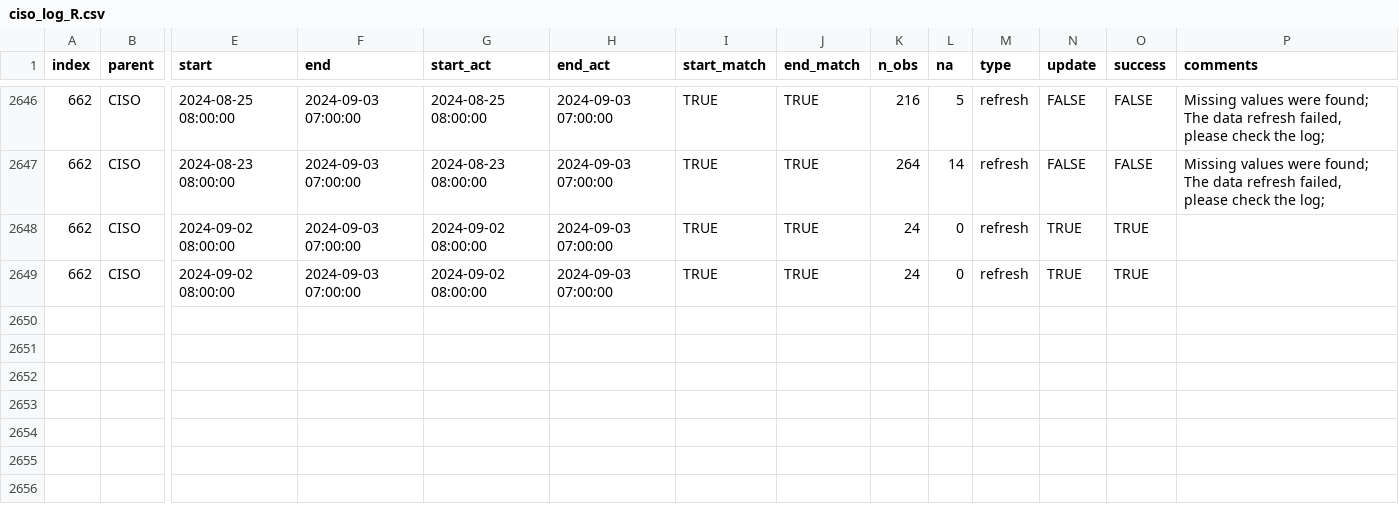
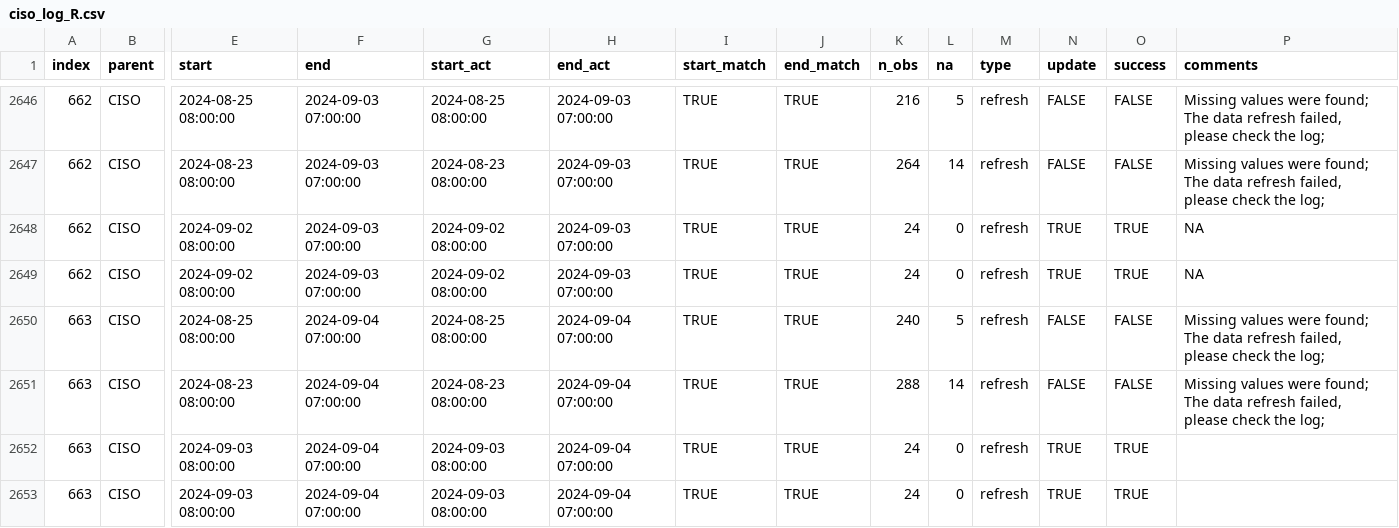
Before and after one commit to laughing-train/literate-train, a CSV file: metadata/ciso_log_R.csv, drawn as a sheet; only a part is shown, gaps mark what is left out; rows hold the shown columns only; the diff names each change by its address in the sheet, - before the commit and + after, or states it on an @@ line.

Commit message:
Auto update of the data

```diff
--- a/metadata/ciso_log_R.csv
+++ b/metadata/ciso_log_R.csv
-P2648:P2649 (comments): (empty)
+P2648:P2649 (comments): NA
+row 2650: 663 | CISO | 2024-08-25 08:00:00 | 2024-09-04 07:00:00 | 2024-08-25 08:00:00 | 2024-09-04 07:00:00 | TRUE | TRUE | 240 | 5 | refresh | FALSE | FALSE | Missing values were found; The data refresh failed, please check the log;
+row 2651: 663 | CISO | 2024-08-23 08:00:00 | 2024-09-04 07:00:00 | 2024-08-23 08:00:00 | 2024-09-04 07:00:00 | TRUE | TRUE | 288 | 14 | refresh | FALSE | FALSE | Missing values were found; The data refresh failed, please check the log;
+row 2652: 663 | CISO | 2024-09-03 08:00:00 | 2024-09-04 07:00:00 | 2024-09-03 08:00:00 | 2024-09-04 07:00:00 | TRUE | TRUE | 24 | 0 | refresh | TRUE | TRUE
+row 2653: 663 | CISO | 2024-09-03 08:00:00 | 2024-09-04 07:00:00 | 2024-09-03 08:00:00 | 2024-09-04 07:00:00 | TRUE | TRUE | 24 | 0 | refresh | TRUE | TRUE
```
Also changed, not shown: 2 other files.
